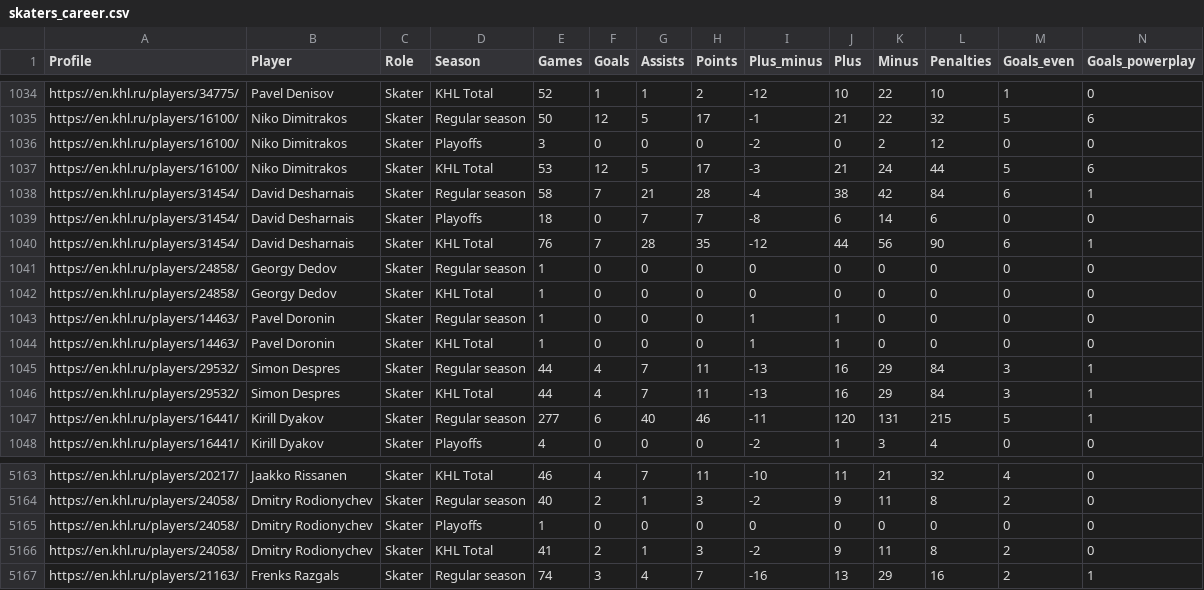
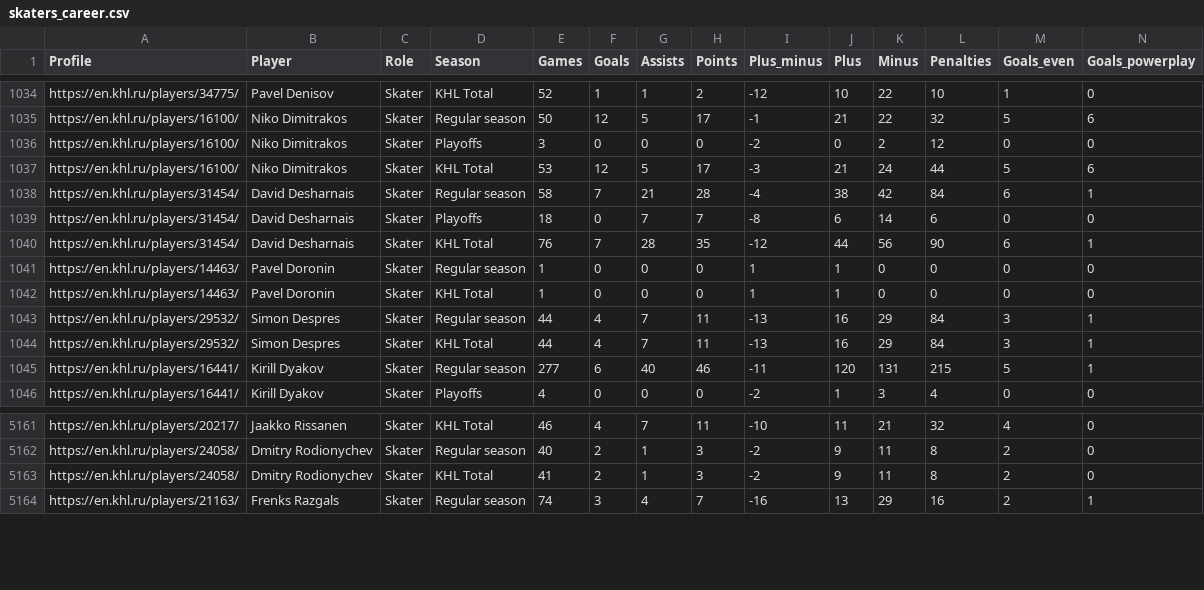
Before and after one commit to Dark-Hobbit/khl, a CSV file: data/skaters_career.csv, drawn as a sheet; only a part is shown, gaps mark what is left out; rows hold the shown columns only; the diff names each change by its address in the sheet, - before the commit and + after, or states it on an @@ line.

Commit message:
FINISHED STAGE 2!
Fixed the issue of years and season types labeled as each other. Removed all players with zero icetime in the period in question (match/season/career).

Optimised the notebooks, removed the unnecessary steps and excessive blank lines.

```diff
--- a/data/skaters_career.csv
+++ b/data/skaters_career.csv
-row 1041: https://en.khl.ru/players/24858/ | Georgy Dedov | Skater | Regular season | 1 | 0 | 0 | 0 | 0 | 0 | 0 | 0 | 0 | 0
-row 1042: https://en.khl.ru/players/24858/ | Georgy Dedov | Skater | KHL Total | 1 | 0 | 0 | 0 | 0 | 0 | 0 | 0 | 0 | 0
-row 5165: https://en.khl.ru/players/24058/ | Dmitry Rodionychev | Skater | Playoffs | 1 | 0 | 0 | 0 | 0 | 0 | 0 | 0 | 0 | 0
```
Also changed, not shown: data/goalies_career.csv, data/goalies_season.csv, 6 other files.
